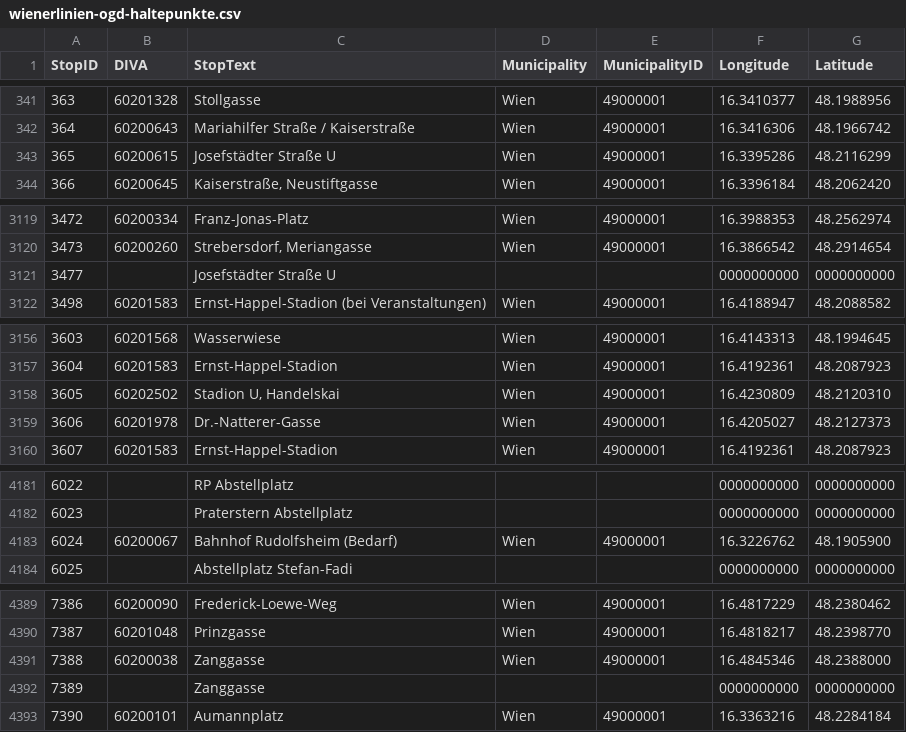
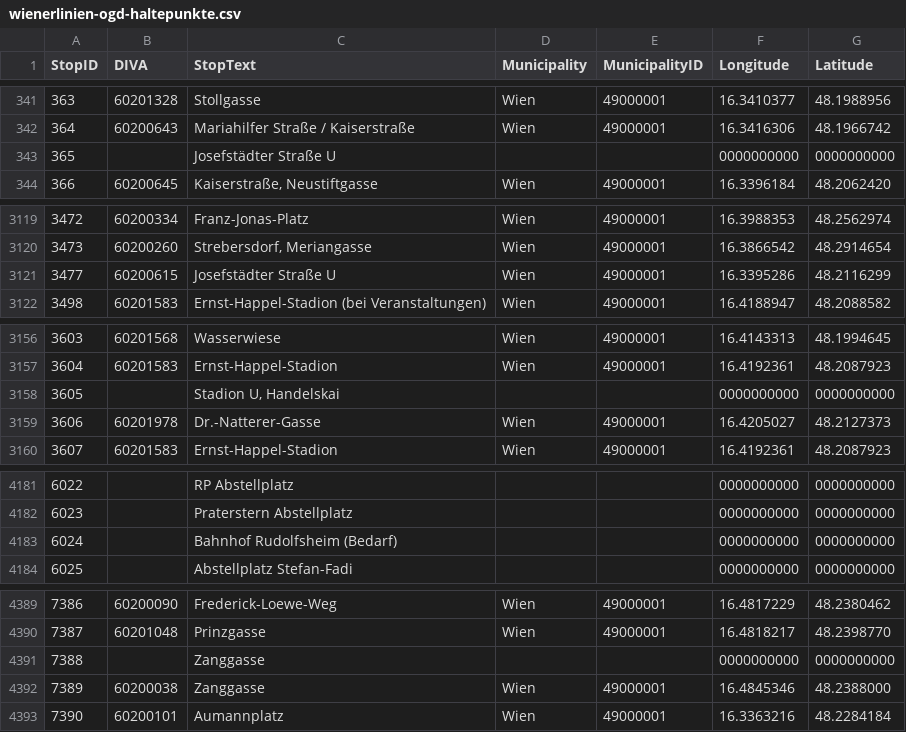
Before and after one commit to Origamihase/wien-oepnv, a CSV file: data/wienerlinien-ogd-haltepunkte.csv, drawn as a sheet; only a part is shown, gaps mark what is left out; the diff covers the shown part only.

```diff
--- a/data/wienerlinien-ogd-haltepunkte.csv
+++ b/data/wienerlinien-ogd-haltepunkte.csv
@@ -342,3 +342,3 @@ StopID;DIVA;StopText;Municipality;MunicipalityID;Longitude;Latitude
 364;60200643;Mariahilfer Straße / Kaiserstraße;Wien;49000001;16.3416306;48.1966742
-365;60200615;Josefstädter Straße U;Wien;49000001;16.3395286;48.2116299
+365;;Josefstädter Straße U;;;0000000000;0000000000
 366;60200645;Kaiserstraße, Neustiftgasse;Wien;49000001;16.3396184;48.2062420
@@ -3120,3 +3120,3 @@ StopID;DIVA;StopText;Municipality;MunicipalityID;Longitude;Latitude
 3473;60200260;Strebersdorf, Meriangasse;Wien;49000001;16.3866542;48.2914654
-3477;;Josefstädter Straße U;;;0000000000;0000000000
+3477;60200615;Josefstädter Straße U;Wien;49000001;16.3395286;48.2116299
 3498;60201583;Ernst-Happel-Stadion (bei Veranstaltungen);Wien;49000001;16.4188947;48.2088582
@@ -3157,3 +3157,3 @@ StopID;DIVA;StopText;Municipality;MunicipalityID;Longitude;Latitude
 3604;60201583;Ernst-Happel-Stadion;Wien;49000001;16.4192361;48.2087923
-3605;60202502;Stadion U, Handelskai;Wien;49000001;16.4230809;48.2120310
+3605;;Stadion U, Handelskai;;;0000000000;0000000000
 3606;60201978;Dr.-Natterer-Gasse;Wien;49000001;16.4205027;48.2127373
@@ -4182,3 +4182,3 @@ StopID;DIVA;StopText;Municipality;MunicipalityID;Longitude;Latitude
 6023;;Praterstern Abstellplatz;;;0000000000;0000000000
-6024;60200067;Bahnhof Rudolfsheim (Bedarf);Wien;49000001;16.3226762;48.1905900
+6024;;Bahnhof Rudolfsheim (Bedarf);;;0000000000;0000000000
 6025;;Abstellplatz Stefan-Fadi;;;0000000000;0000000000
@@ -4390,4 +4390,4 @@ StopID;DIVA;StopText;Municipality;MunicipalityID;Longitude;Latitude
 7387;60201048;Prinzgasse;Wien;49000001;16.4818217;48.2398770
-7388;60200038;Zanggasse;Wien;49000001;16.4845346;48.2388000
-7389;;Zanggasse;;;0000000000;0000000000
+7388;;Zanggasse;;;0000000000;0000000000
+7389;60200038;Zanggasse;Wien;49000001;16.4845346;48.2388000
 7390;60200101;Aumannplatz;Wien;49000001;16.3363216;48.2284184
```
Also changed, not shown: 5 edited cells elsewhere in this file, data/stats/stammstrecke_2026.csv, data/stats/stoerungen_2026.csv, 17 other files.
